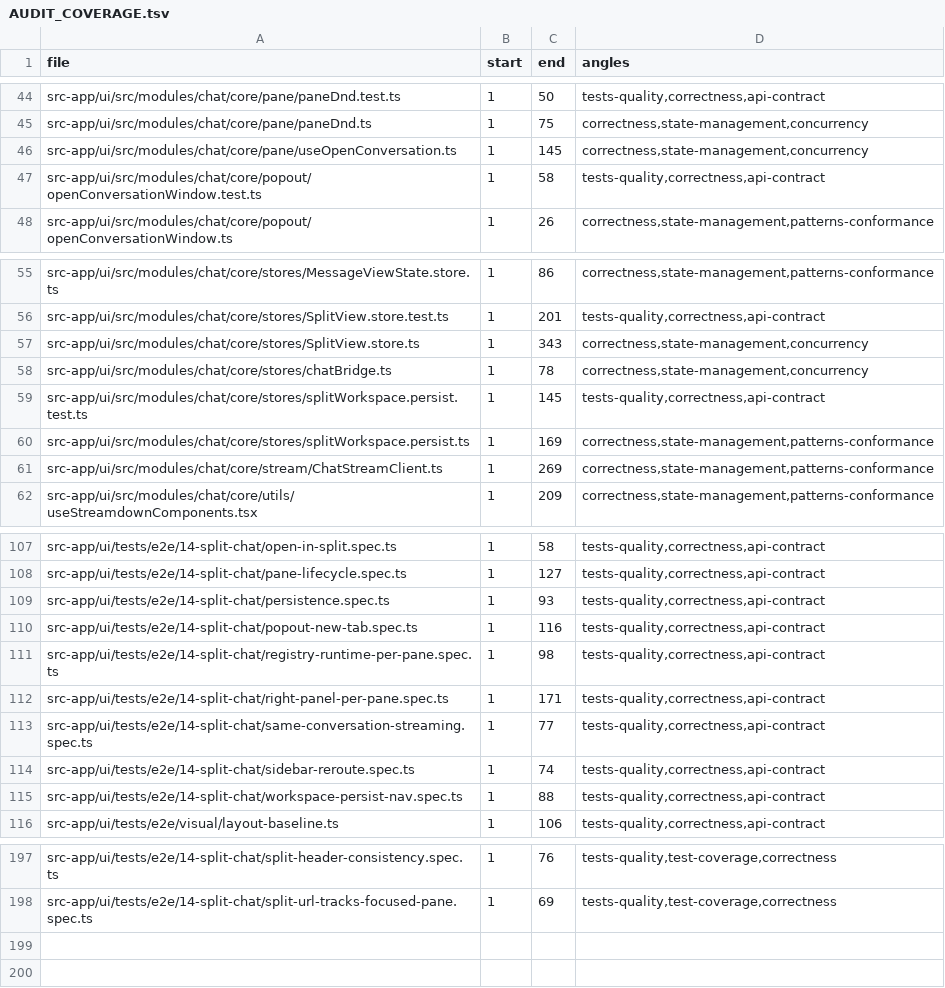
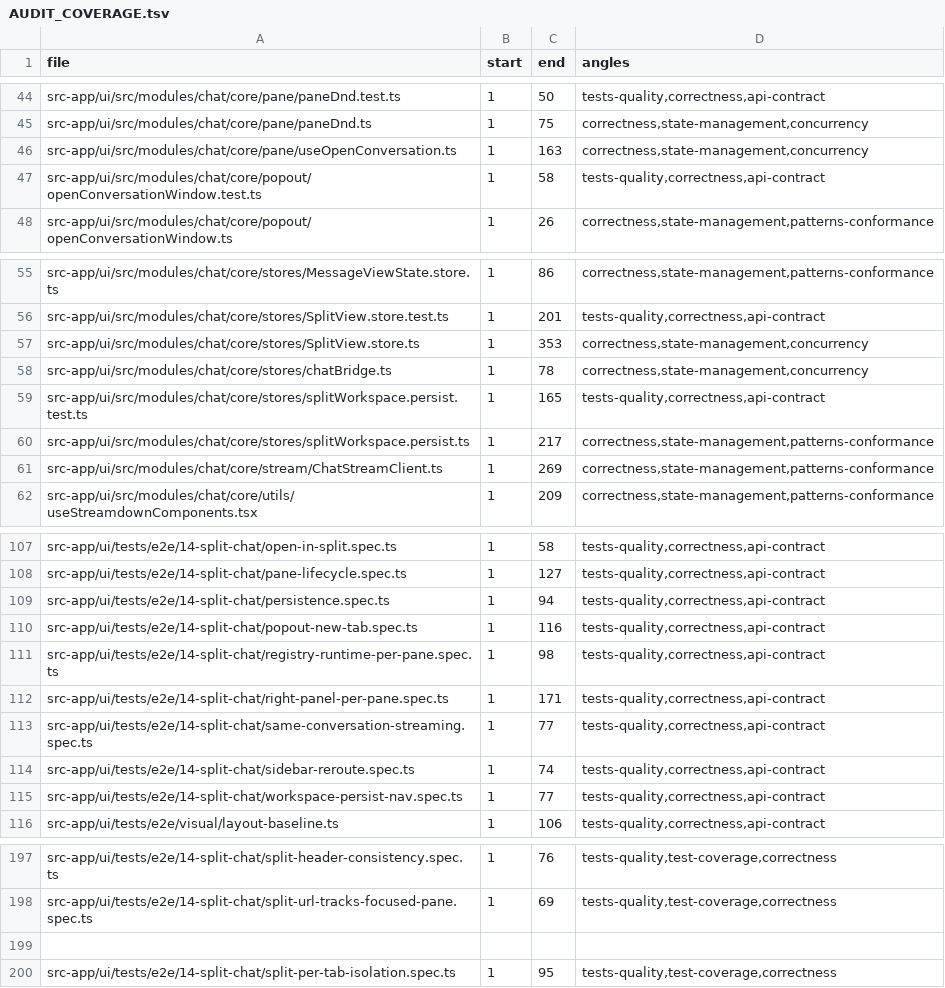
Before and after one commit to ziee-ai/ziee, a TSV file: .lifecycle/split-chat-multipane/AUDIT_COVERAGE.tsv, drawn as a sheet; only a part is shown, gaps mark what is left out; the diff covers the shown part only.

Commit message:
split-chat: per-tab split persistence + isolated pop-out (ITEM-73 / DEC-74 / FB-20)
Fix "open a pane in a new tab → both tabs show the same split": the split was
persisted to a per-user localStorage key that every tab hydrated on boot.

- splitWorkspace.persist: localStorage → sessionStorage (per-tab) + pure
  isSameTabReload() helper.
- SplitView.init: hydrate the split ONLY on a same-tab reload; a fresh navigation
  (new tab, window.open pop-out whose sessionStorage is a copy, deep link) starts
  single-pane and clears the copied blob. Covers every new-tab path, no URL flag.

Also fix an ITEM-72 regression the full suite caught (ITEM-72b): clicking a pane's
close focuses it first, so the stale URL made the reconcile re-add the just-closed
conversation ([A|C]). useClosePane now pins the URL to the focused survivor on
every close.

Deliberate model change (DRIFT-14): a full-load navigation is now URL-authoritative
single-pane; the URL→workspace reconcile runs only for an in-memory SPA-nav split.
workspace-persist-nav / persistence / header-back specs updated to the per-tab model;
new-chat-adopt updated to the URL-tracks-focused-pane model. New TEST-110 (unit) +
TEST-111 (e2e, real window.open pop-out). Full 14-split-chat suite 60/60.

```diff
--- a/.lifecycle/split-chat-multipane/AUDIT_COVERAGE.tsv
+++ b/.lifecycle/split-chat-multipane/AUDIT_COVERAGE.tsv
@@ -45,3 +45,3 @@ src-app/ui/src/modules/chat/core/pane/paneDnd.test.ts	1	50	tests-quality,correct
 src-app/ui/src/modules/chat/core/pane/paneDnd.ts	1	75	correctness,state-management,concurrency
-src-app/ui/src/modules/chat/core/pane/useOpenConversation.ts	1	145	correctness,state-management,concurrency
+src-app/ui/src/modules/chat/core/pane/useOpenConversation.ts	1	163	correctness,state-management,concurrency
 src-app/ui/src/modules/chat/core/popout/openConversationWindow.test.ts	1	58	tests-quality,correctness,api-contract
@@ -56,6 +56,6 @@ src-app/ui/src/modules/chat/core/stores/MessageViewState.store.ts	1	86	correctne
 src-app/ui/src/modules/chat/core/stores/SplitView.store.test.ts	1	201	tests-quality,correctness,api-contract
-src-app/ui/src/modules/chat/core/stores/SplitView.store.ts	1	343	correctness,state-management,concurrency
+src-app/ui/src/modules/chat/core/stores/SplitView.store.ts	1	353	correctness,state-management,concurrency
 src-app/ui/src/modules/chat/core/stores/chatBridge.ts	1	78	correctness,state-management,concurrency
-src-app/ui/src/modules/chat/core/stores/splitWorkspace.persist.test.ts	1	145	tests-quality,correctness,api-contract
-src-app/ui/src/modules/chat/core/stores/splitWorkspace.persist.ts	1	169	correctness,state-management,patterns-conformance
+src-app/ui/src/modules/chat/core/stores/splitWorkspace.persist.test.ts	1	165	tests-quality,correctness,api-contract
+src-app/ui/src/modules/chat/core/stores/splitWorkspace.persist.ts	1	217	correctness,state-management,patterns-conformance
 src-app/ui/src/modules/chat/core/stream/ChatStreamClient.ts	1	269	correctness,state-management,patterns-conformance
@@ -108,3 +108,3 @@ src-app/ui/tests/e2e/14-split-chat/open-in-split.spec.ts	1	58	tests-quality,corr
 src-app/ui/tests/e2e/14-split-chat/pane-lifecycle.spec.ts	1	127	tests-quality,correctness,api-contract
-src-app/ui/tests/e2e/14-split-chat/persistence.spec.ts	1	93	tests-quality,correctness,api-contract
+src-app/ui/tests/e2e/14-split-chat/persistence.spec.ts	1	94	tests-quality,correctness,api-contract
 src-app/ui/tests/e2e/14-split-chat/popout-new-tab.spec.ts	1	116	tests-quality,correctness,api-contract
@@ -114,3 +114,3 @@ src-app/ui/tests/e2e/14-split-chat/same-conversation-streaming.spec.ts	1	77	test
 src-app/ui/tests/e2e/14-split-chat/sidebar-reroute.spec.ts	1	74	tests-quality,correctness,api-contract
-src-app/ui/tests/e2e/14-split-chat/workspace-persist-nav.spec.ts	1	88	tests-quality,correctness,api-contract
+src-app/ui/tests/e2e/14-split-chat/workspace-persist-nav.spec.ts	1	77	tests-quality,correctness,api-contract
 src-app/ui/tests/e2e/visual/layout-baseline.ts	1	106	tests-quality,correctness,api-contract
@@ -198 +198,3 @@ src-app/ui/tests/e2e/14-split-chat/split-header-consistency.spec.ts	1	76	tests-q
 src-app/ui/tests/e2e/14-split-chat/split-url-tracks-focused-pane.spec.ts	1	69	tests-quality,test-coverage,correctness
+
+src-app/ui/tests/e2e/14-split-chat/split-per-tab-isolation.spec.ts	1	95	tests-quality,test-coverage,correctness
```
Also changed, not shown: 1 edited cell elsewhere in this file, 19 other files.
